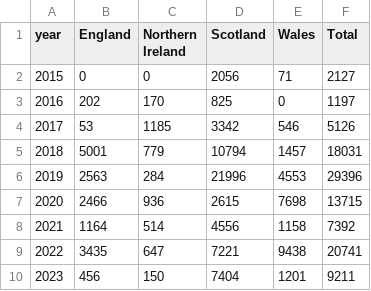
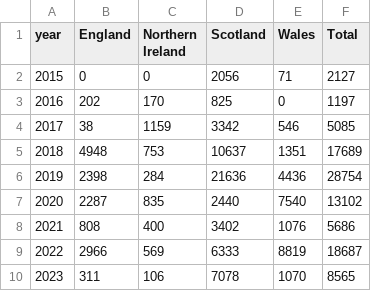
Before and after one commit to ratnarekham/wildfire-scroller, a CSV file: data/totalareaburnt_clean.csv, drawn as a sheet; only a part is shown; the diff covers the shown part only.

```diff
--- a/data/totalareaburnt_clean.csv
+++ b/data/totalareaburnt_clean.csv
@@ -3,8 +3,8 @@ year,England,Northern Ireland,Scotland,Wales,Total
 2016,202,170,825,0,1197
-2017,53,1185,3342,546,5126
-2018,5001,779,10794,1457,18031
-2019,2563,284,21996,4553,29396
-2020,2466,936,2615,7698,13715
-2021,1164,514,4556,1158,7392
-2022,3435,647,7221,9438,20741
-2023,456,150,7404,1201,9211
+2017,38,1159,3342,546,5085
+2018,4948,753,10637,1351,17689
+2019,2398,284,21636,4436,28754
+2020,2287,835,2440,7540,13102
+2021,808,400,3402,1076,5686
+2022,2966,569,6333,8819,18687
+2023,311,106,7078,1070,8565
```
Also changed, not shown: 10 edited cells elsewhere in this file, 2 other files.
